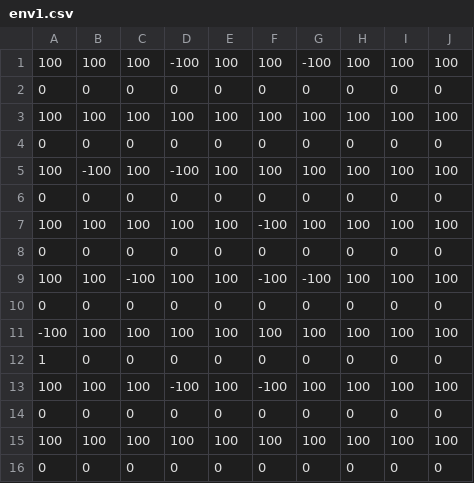
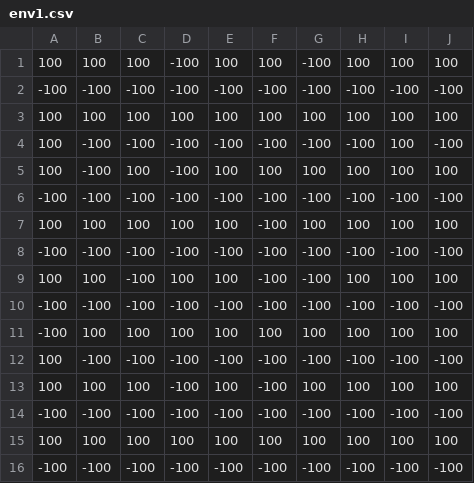
Before and after one commit to erica-chiu/966project, a CSV file: results/env1.csv, drawn as a sheet; removed rows and columns are numbered as before the commit, all else as after; the diff names each change by its address in the sheet, - before the commit and + after, or states it on an @@ line.

```diff
--- a/results/env1.csv
+++ b/results/env1.csv
-row 2: 0 | 0 | 0 | 0 | 0 | 0 | 0 | 0 | 0 | 0
+row 2: -100 | -100 | -100 | -100 | -100 | -100 | -100 | -100 | -100 | -100
-row 4: 0 | 0 | 0 | 0 | 0 | 0 | 0 | 0 | 0 | 0
+row 4: 100 | -100 | -100 | -100 | -100 | -100 | -100 | -100 | 100 | -100
-row 6: 0 | 0 | 0 | 0 | 0 | 0 | 0 | 0 | 0 | 0
+row 6: -100 | -100 | -100 | -100 | -100 | -100 | -100 | -100 | -100 | -100
-row 8: 0 | 0 | 0 | 0 | 0 | 0 | 0 | 0 | 0 | 0
+row 8: -100 | -100 | -100 | -100 | -100 | -100 | -100 | -100 | -100 | -100
-row 10: 0 | 0 | 0 | 0 | 0 | 0 | 0 | 0 | 0 | 0
+row 10: -100 | -100 | -100 | -100 | -100 | -100 | -100 | -100 | -100 | -100
-row 12: 1 | 0 | 0 | 0 | 0 | 0 | 0 | 0 | 0 | 0
+row 12: 100 | -100 | -100 | -100 | -100 | -100 | -100 | -100 | -100 | -100
-row 14: 0 | 0 | 0 | 0 | 0 | 0 | 0 | 0 | 0 | 0
+row 14: -100 | -100 | -100 | -100 | -100 | -100 | -100 | -100 | -100 | -100
-row 16: 0 | 0 | 0 | 0 | 0 | 0 | 0 | 0 | 0 | 0
+row 16: -100 | -100 | -100 | -100 | -100 | -100 | -100 | -100 | -100 | -100
```
Also changed, not shown: results/env3.csv, 8 other files.
